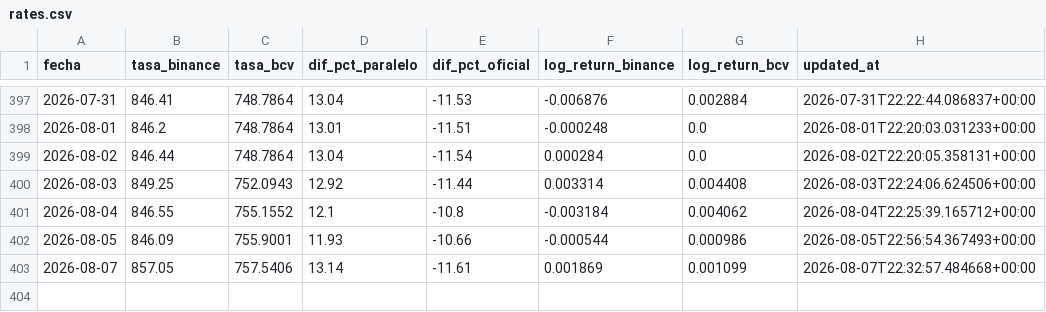
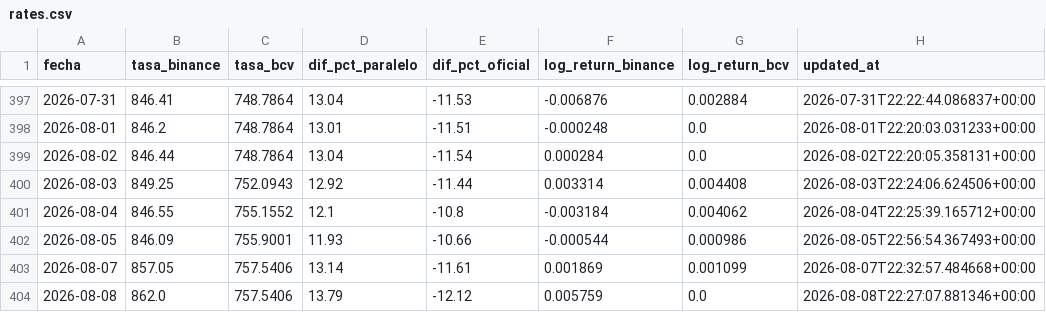
Before and after one commit to afuenmayor882coder/budget-intelligence, a CSV file: cloud-automation/github-actions/data/rates.csv, drawn as a sheet; only a part is shown, gaps mark what is left out; the diff names each change by its address in the sheet, - before the commit and + after, or states it on an @@ line.

```diff
--- a/cloud-automation/github-actions/data/rates.csv
+++ b/cloud-automation/github-actions/data/rates.csv
+row 404: 2026-08-08 | 862.0 | 757.5406 | 13.79 | -12.12 | 0.005759 | 0.0 | 2026-08-08T22:27:07.881346+00:00
```
Also changed, not shown: 1 other file.
